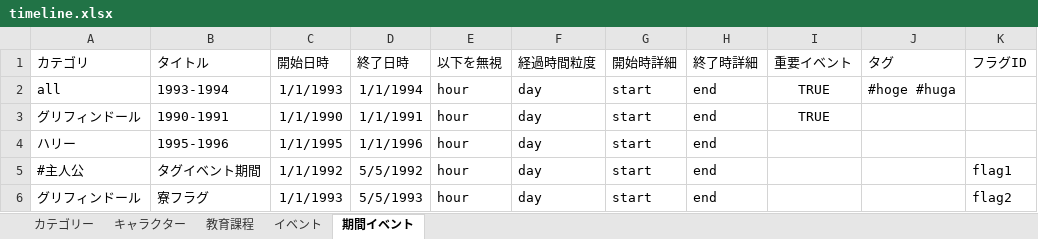
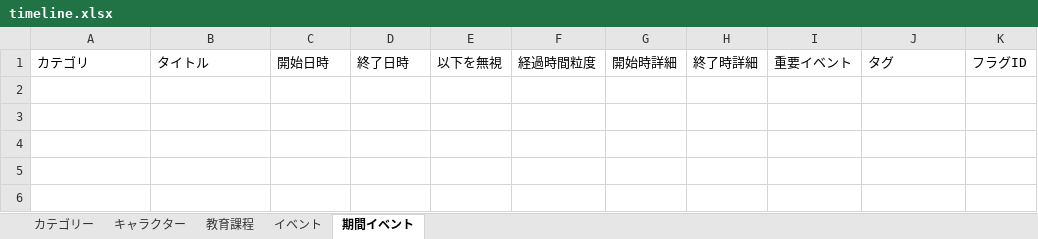
Before and after one commit to shikatomoko/chinatown_homepage, an Excel workbook: plugin/chronicliner-3.1.0/data/timeline.xlsx, sheet 期間イベント, drawn as a sheet; values as stored, in another font and other column widths than the file's, no borders; the diff names each change by its address in the sheet, - before the commit and + after, or states it on an @@ line.

```diff
--- a/plugin/chronicliner-3.1.0/data/timeline.xlsx (sheet 期間イベント)
+++ b/plugin/chronicliner-3.1.0/data/timeline.xlsx (sheet 期間イベント)
-row 2: all | 1993-1994 | 1/1/1993 | 1/1/1994 | hour | day | start | end | TRUE | #hoge #huga
-row 3: グリフィンドール | 1990-1991 | 1/1/1990 | 1/1/1991 | hour | day | start | end | TRUE
-row 4: ハリー | 1995-1996 | 1/1/1995 | 1/1/1996 | hour | day | start | end
-row 5: #主人公 | タグイベント期間 | 1/1/1992 | 5/5/1992 | hour | day | start | end |  |  | flag1
-row 6: グリフィンドール | 寮フラグ | 1/1/1993 | 5/5/1993 | hour | day | start | end |  |  | flag2
```
Also changed, not shown: sheet イベント, sheet 教育課程, sheet キャラクター, sheet カテゴリー, 7 other files.
